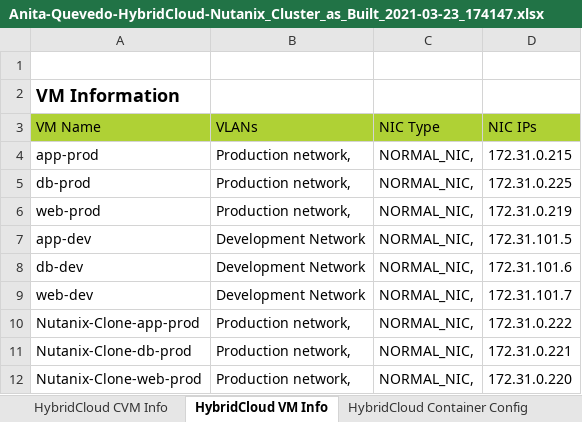
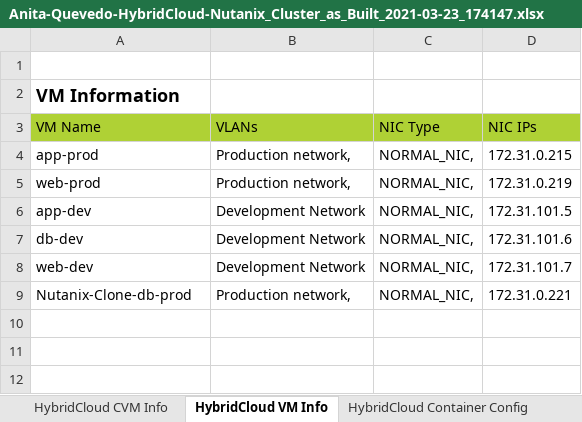
Before and after one commit to aquevedos/Hybrid-Cloud-Engineer-Nanodegree-Program-Proyects, an Excel workbook: Project 1 - Private Cloud Web Application/Anita-Quevedo-HybridCloud-Nutanix_Cluster_as_Built_2021-03-23_174147.xlsx, sheet HybridCloud VM Info, drawn as a sheet; values as stored, in another font and other column widths than the file's, no borders; the diff names each change by its address in the sheet, - before the commit and + after, or states it on an @@ line.

```diff
--- a/Project 1 - Private Cloud Web Application/Anita-Quevedo-HybridCloud-Nutanix_Cluster_as_Built_2021-03-23_174147.xlsx (sheet HybridCloud VM Info)
+++ b/Project 1 - Private Cloud Web Application/Anita-Quevedo-HybridCloud-Nutanix_Cluster_as_Built_2021-03-23_174147.xlsx (sheet HybridCloud VM Info)
-row 5: db-prod | Production network, | NORMAL_NIC, | 172.31.0.225
-row 10: Nutanix-Clone-app-prod | Production network, | NORMAL_NIC, | 172.31.0.222
-row 12: Nutanix-Clone-web-prod | Production network, | NORMAL_NIC, | 172.31.0.220
```
Also changed, not shown: 4 other files.
